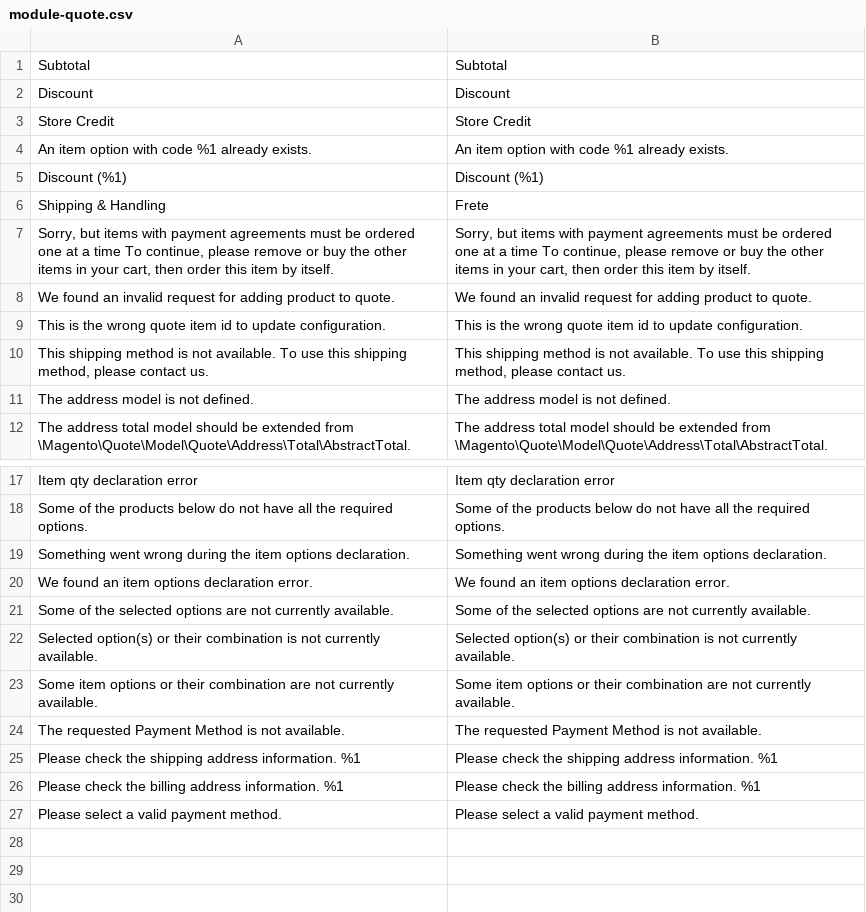
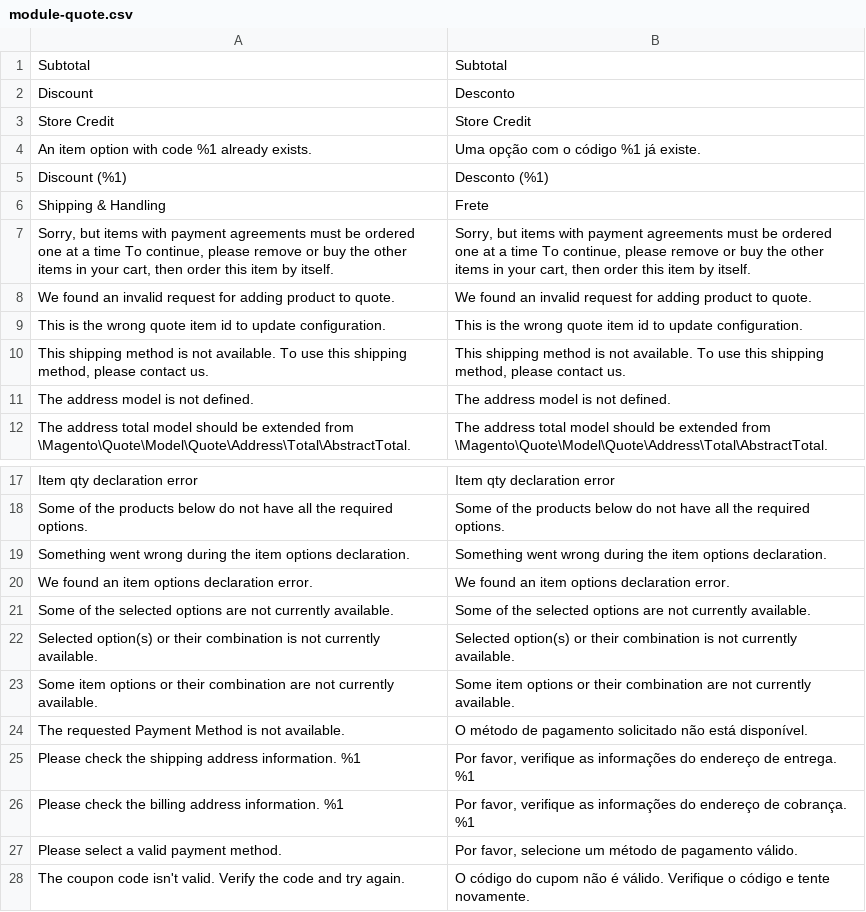
Before and after one commit to GDauer/magento2, a CSV file: app/design/frontend/digitalhub/language-pt_br/module-quote.csv, drawn as a sheet; only a part is shown, gaps mark what is left out.

Commit message:
MDAI-236 Added some checkout translations

```diff
--- a/app/design/frontend/digitalhub/language-pt_br/module-quote.csv
+++ b/app/design/frontend/digitalhub/language-pt_br/module-quote.csv
@@ -1,6 +1,6 @@
 Subtotal,Subtotal
-Discount,Discount
+Discount,Desconto
 "Store Credit","Store Credit"
-"An item option with code %1 already exists.","An item option with code %1 already exists."
-"Discount (%1)","Discount (%1)"
+"An item option with code %1 already exists.","Uma opção com o código %1 já existe."
+"Discount (%1)","Desconto (%1)"
 "Shipping & Handling","Frete"
@@ -23,5 +23,6 @@ Discount,Discount
 "Some item options or their combination are not currently available.","Some item options or their combination are not currently available."
-"The requested Payment Method is not available.","The requested Payment Method is not available."
-"Please check the shipping address information. %1","Please check the shipping address information. %1"
-"Please check the billing address information. %1","Please check the billing address information. %1"
-"Please select a valid payment method.","Please select a valid payment method."
+"The requested Payment Method is not available.","O método de pagamento solicitado não está disponível."
+"Please check the shipping address information. %1","Por favor, verifique as informações do endereço de entrega. %1"
+"Please check the billing address information. %1","Por favor, verifique as informações do endereço de cobrança. %1"
+"Please select a valid payment method.","Por favor, selecione um método de pagamento válido."
+"The coupon code isn't valid. Verify the code and try again.","O código do cupom não é válido. Verifique o código e tente novamente."
```
Also changed, not shown: app/design/frontend/digitalhub/language-pt_br/module-gift-message.csv, 1 other file.
